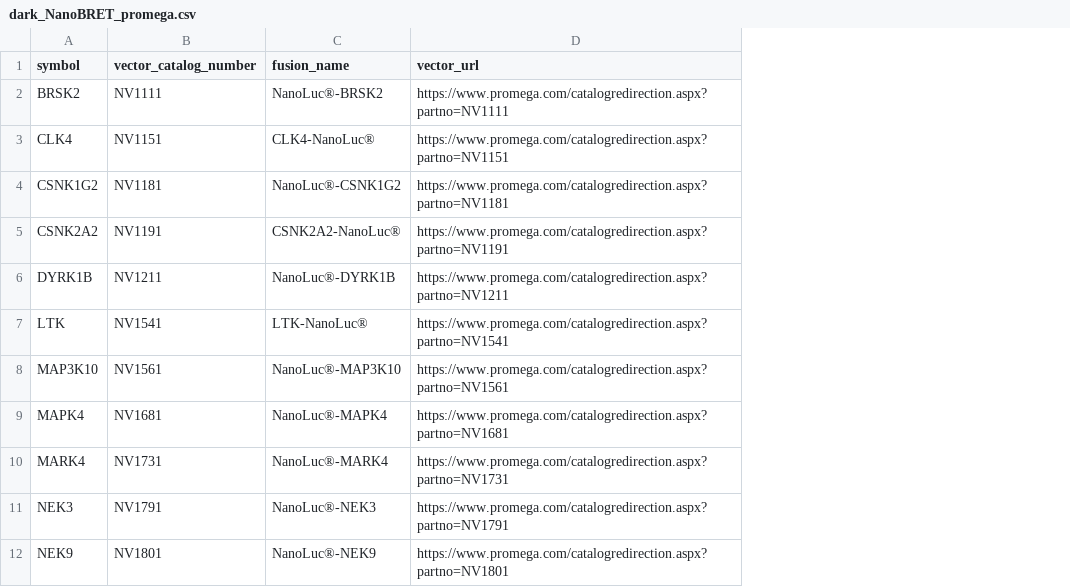
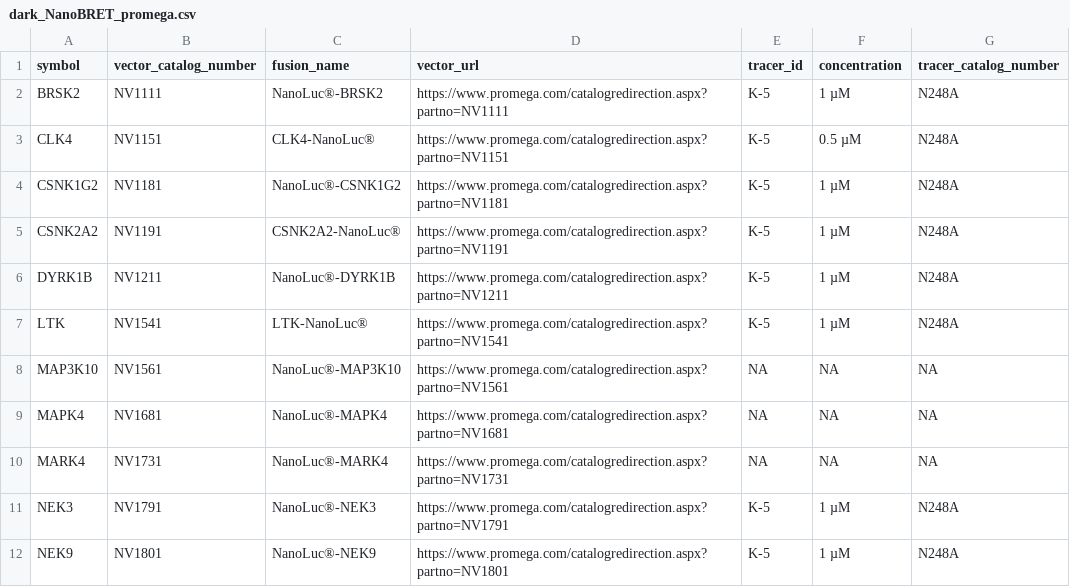
Before and after one commit to IDG-Kinase/kinase_resource_parsing, a CSV file: NanoBRET/dark_NanoBRET_promega.csv, drawn as a sheet; only a part is shown; the diff names each change by its address in the sheet, - before the commit and + after, or states it on an @@ line.

Commit message:
updates with tracer info processing

```diff
--- a/NanoBRET/dark_NanoBRET_promega.csv
+++ b/NanoBRET/dark_NanoBRET_promega.csv
+column E (tracer_id), rows 2-12: K-5 | K-5 | K-5 | K-5 | K-5 | K-5 | NA | NA | NA | K-5 | K-5
+column F (concentration), rows 2-12: 1 µM | 0.5 µM | 1 µM | 1 µM | 1 µM | 1 µM | NA | NA | NA | 1 µM | 1 µM
+column G (tracer_catalog_number), rows 2-12: N248A | N248A | N248A | N248A | N248A | N248A | NA | NA | NA | N248A | N248A
```
Also changed, not shown: 1 other file.
